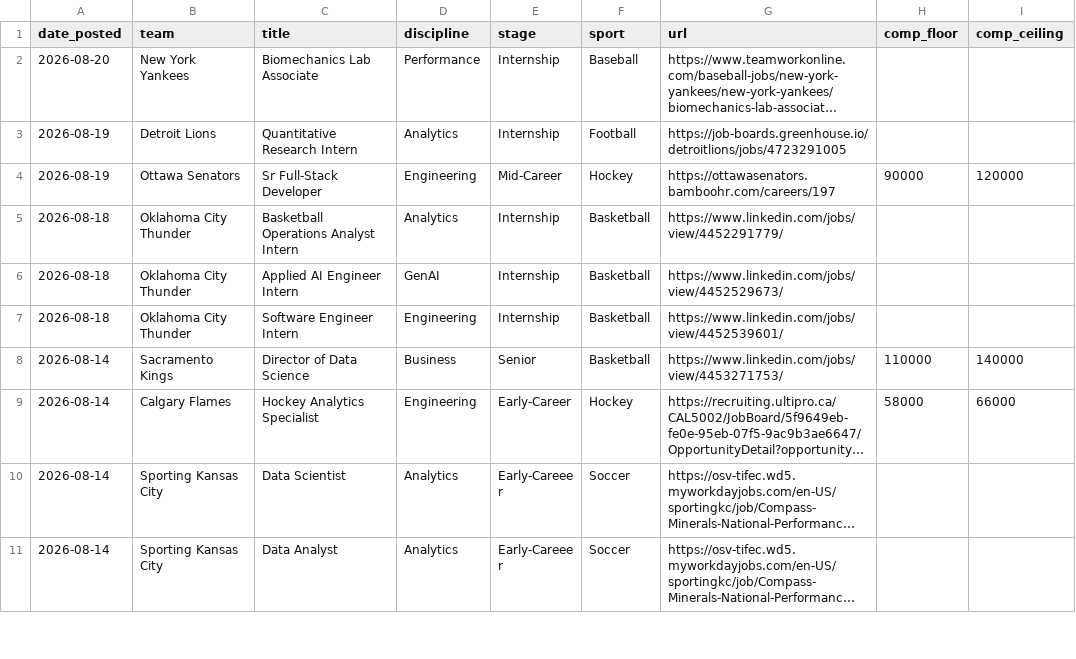
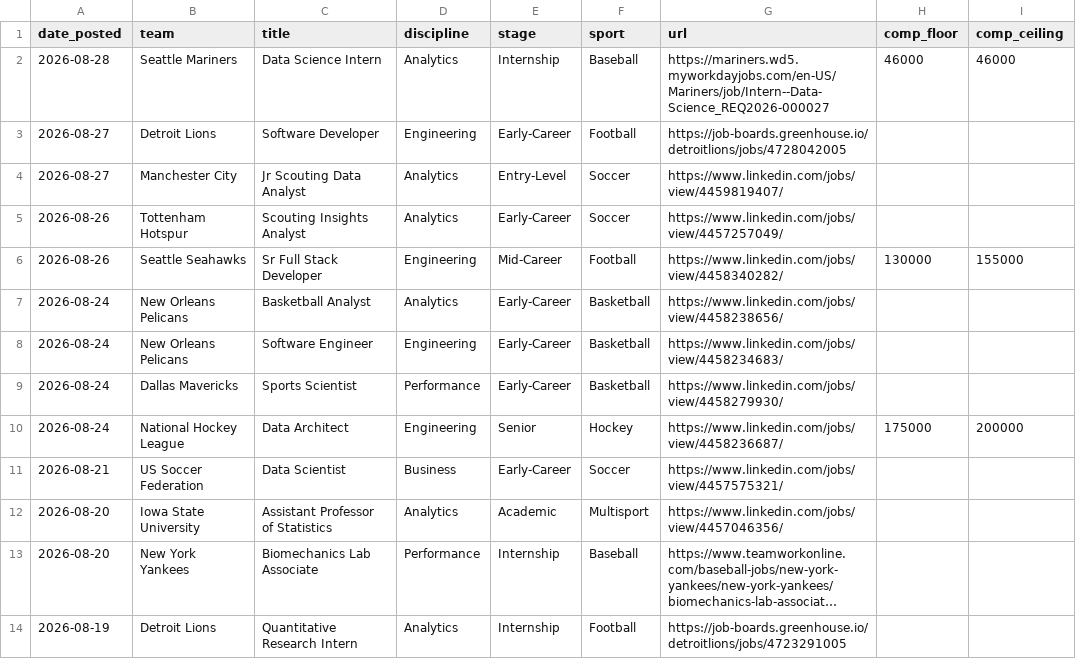
Before and after one commit to saberpowers/saberpowers.github.io, a CSV file: jobs/jobs.csv, drawn as a sheet; only a part is shown; the shorter side is filled out with more unchanged rows; long unchanged cells end in …; the diff names each change by its address in the sheet, - before the commit and + after, or states it on an @@ line.

```diff
--- a/jobs/jobs.csv
+++ b/jobs/jobs.csv
+row 2: 2026-08-28 | Seattle Mariners | Data Science Intern | Analytics | Internship | Baseball | https://mariners.wd5.myworkdayjobs.com/en-US/Mariners/job/Intern--Data-Science_REQ2026-000027 | 46000 | 46000
+row 3: 2026-08-27 | Detroit Lions | Software Developer | Engineering | Early-Career | Football | https://job-boards.greenhouse.io/detroitlions/jobs/4728042005
+row 4: 2026-08-27 | Manchester City | Jr Scouting Data Analyst | Analytics | Entry-Level | Soccer | https://www.linkedin.com/jobs/view/4459819407/
+row 5: 2026-08-26 | Tottenham Hotspur | Scouting Insights Analyst | Analytics | Early-Career | Soccer | https://www.linkedin.com/jobs/view/4457257049/
+row 6: 2026-08-26 | Seattle Seahawks | Sr Full Stack Developer | Engineering | Mid-Career | Football | https://www.linkedin.com/jobs/view/4458340282/ | 130000 | 155000
+row 7: 2026-08-24 | New Orleans Pelicans | Basketball Analyst | Analytics | Early-Career | Basketball | https://www.linkedin.com/jobs/view/4458238656/
+row 8: 2026-08-24 | New Orleans Pelicans | Software Engineer | Engineering | Early-Career | Basketball | https://www.linkedin.com/jobs/view/4458234683/
+row 9: 2026-08-24 | Dallas Mavericks | Sports Scientist | Performance | Early-Career | Basketball | https://www.linkedin.com/jobs/view/4458279930/
+row 10: 2026-08-24 | National Hockey League | Data Architect | Engineering | Senior | Hockey | https://www.linkedin.com/jobs/view/4458236687/ | 175000 | 200000
+row 11: 2026-08-21 | US Soccer Federation | Data Scientist | Business | Early-Career | Soccer | https://www.linkedin.com/jobs/view/4457575321/
+row 12: 2026-08-20 | Iowa State University | Assistant Professor of Statistics | Analytics | Academic | Multisport | https://www.linkedin.com/jobs/view/4457046356/
```
Also changed, not shown: jobs/logos.csv.
